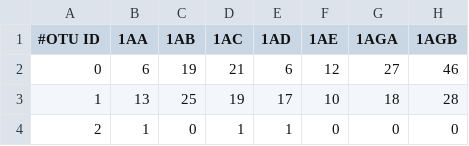
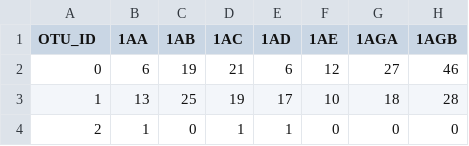
Before and after one commit to amyrewells/432_Final, a CSV file: data/otu_table.csv, drawn as a sheet; only a part is shown; the diff names each change by its address in the sheet, - before the commit and + after, or states it on an @@ line.

Commit message:
edited otu column name to make R friendly

```diff
--- a/data/otu_table.csv
+++ b/data/otu_table.csv
-A1: #OTU ID
+A1: OTU_ID
```
